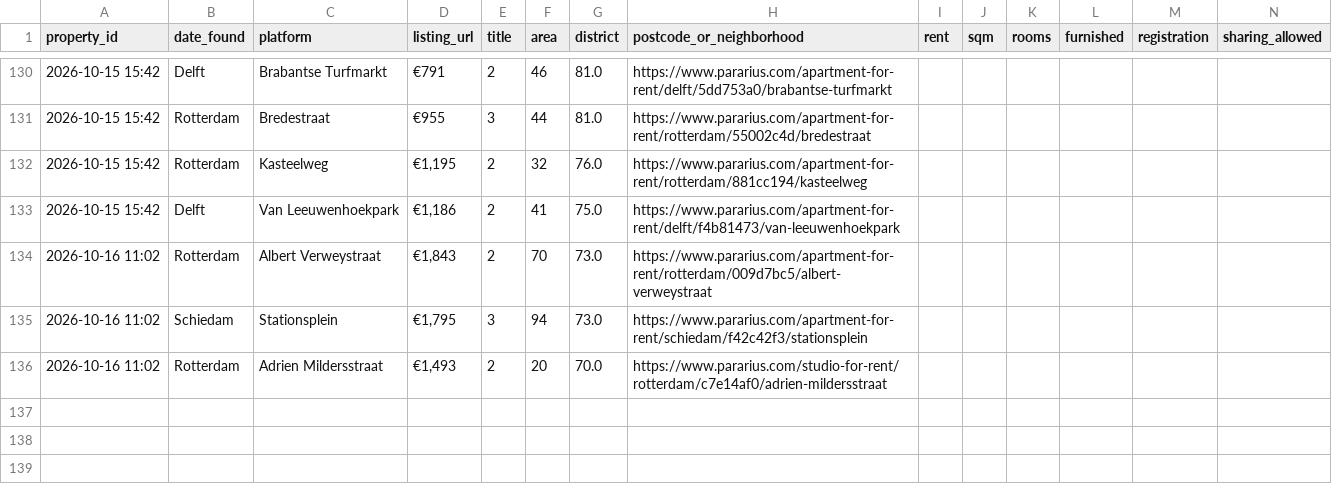
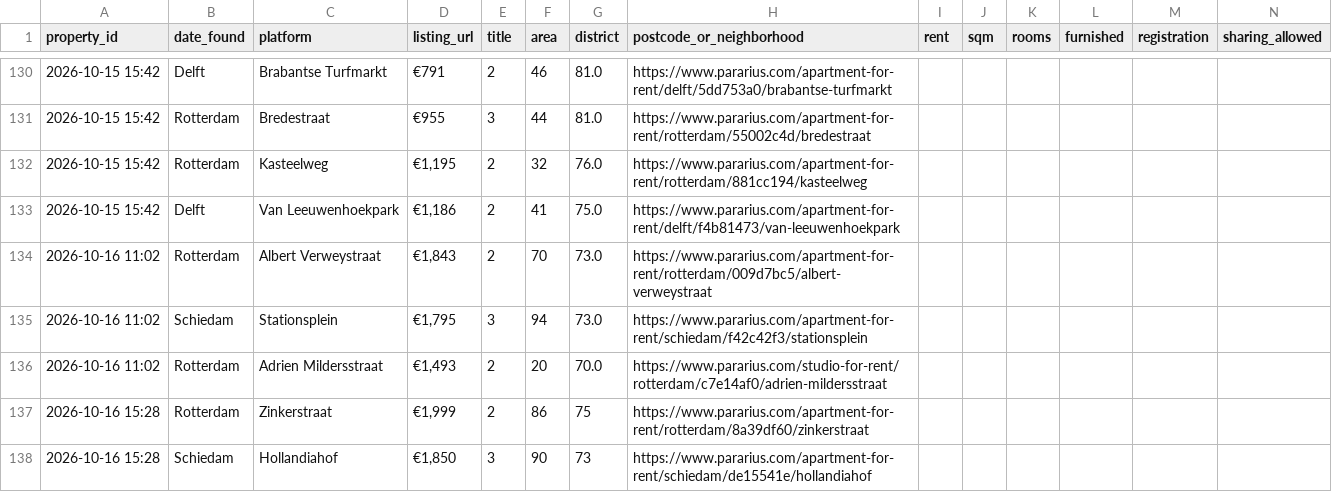
Before and after one commit to 20063791-png/rotterdam-housing-agent, a CSV file: 05_Python/Database/housing_tracker.csv, drawn as a sheet; only a part is shown, gaps mark what is left out; rows hold the shown columns only; the diff names each change by its address in the sheet, - before the commit and + after, or states it on an @@ line.

```diff
--- a/05_Python/Database/housing_tracker.csv
+++ b/05_Python/Database/housing_tracker.csv
+row 137: 2026-10-16 15:28 | Rotterdam | Zinkerstraat | €1,999 | 2 | 86 | 75 | https://www.pararius.com/apartment-for-rent/rotterdam/8a39df60/zinkerstraat
+row 138: 2026-10-16 15:28 | Schiedam | Hollandiahof | €1,850 | 3 | 90 | 73 | https://www.pararius.com/apartment-for-rent/schiedam/de15541e/hollandiahof
```
Also changed, not shown: 1 other file.
